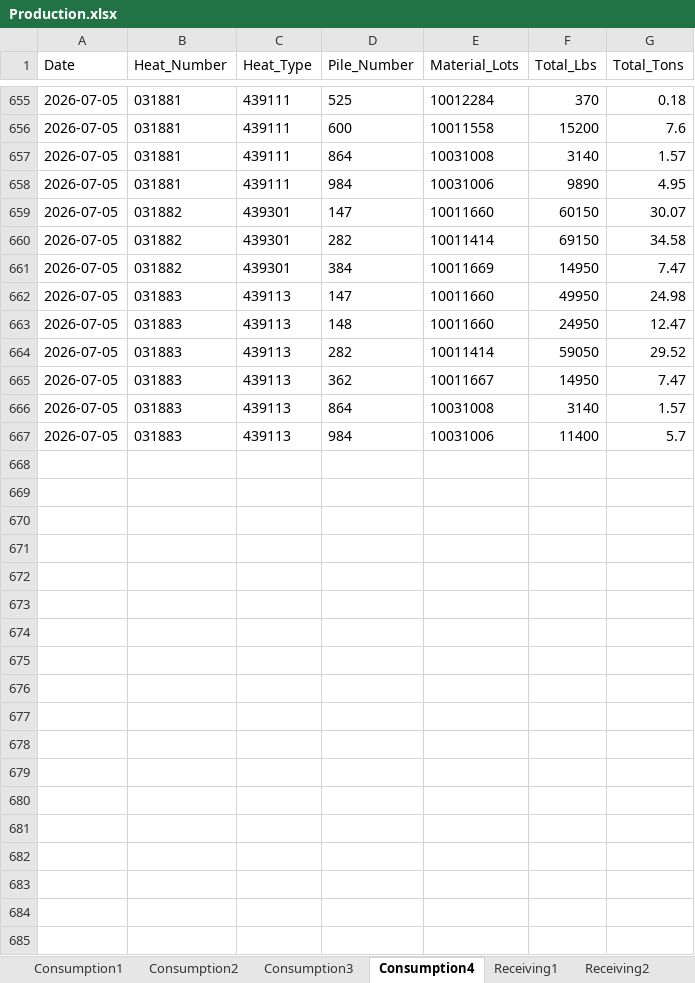
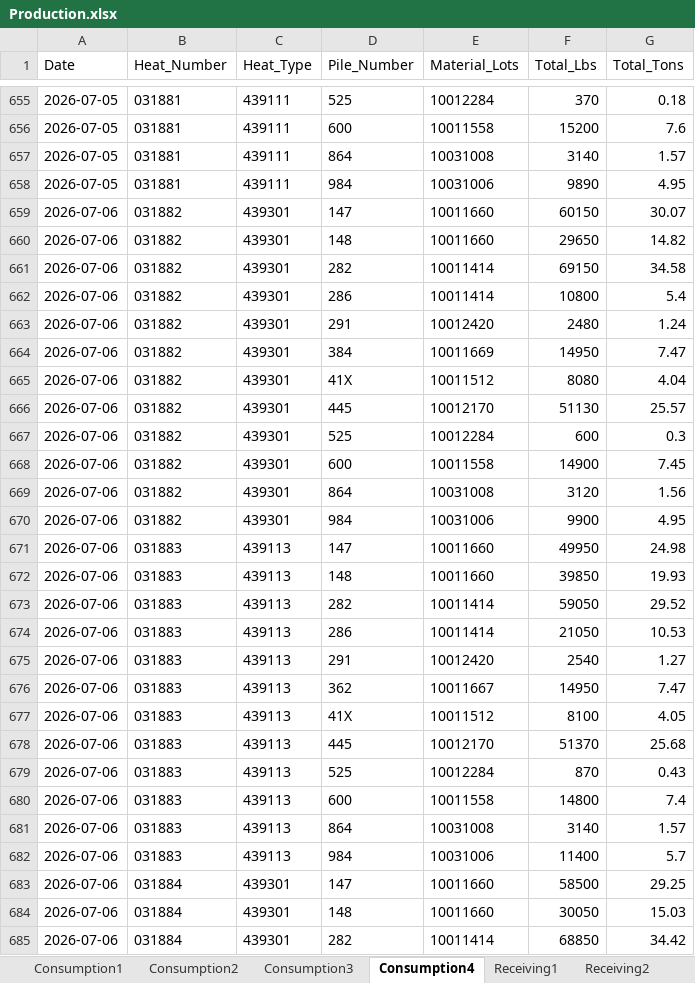
Before and after one commit to Harsco36Map/Yardmap, an Excel workbook: Production.xlsx, sheet Consumption4, drawn as a sheet; only a part is shown, gaps mark what is left out; values as stored, in another font and other column widths than the file's, no borders; addresses are those after the commit; the diff covers the shown part only; the diff names each change by its address in the sheet, - before the commit and + after, or states it on an @@ line.

```diff
--- a/Production.xlsx (sheet Consumption4)
+++ b/Production.xlsx (sheet Consumption4)
-A659 (Date): 2026-07-05
+A659 (Date): 2026-07-06
+row 660: 2026-07-06 | 031882 | 439301 | 148 | 10011660 | 29650 | 14.82
-A661 (Date): 2026-07-05
+A661 (Date): 2026-07-06
+row 662: 2026-07-06 | 031882 | 439301 | 286 | 10011414 | 10800 | 5.4
+row 663: 2026-07-06 | 031882 | 439301 | 291 | 10012420 | 2480 | 1.24
-A664 (Date): 2026-07-05
+A664 (Date): 2026-07-06
+row 665: 2026-07-06 | 031882 | 439301 | 41X | 10011512 | 8080 | 4.04
+row 666: 2026-07-06 | 031882 | 439301 | 445 | 10012170 | 51130 | 25.57
+row 667: 2026-07-06 | 031882 | 439301 | 525 | 10012284 | 600 | 0.3
+row 668: 2026-07-06 | 031882 | 439301 | 600 | 10011558 | 14900 | 7.45
+row 669: 2026-07-06 | 031882 | 439301 | 864 | 10031008 | 3120 | 1.56
+row 670: 2026-07-06 | 031882 | 439301 | 984 | 10031006 | 9900 | 4.95
-A671:A673 (Date): 2026-07-05
+A671:A673 (Date): 2026-07-06
-F672 (Total_Lbs): 24950
+F672 (Total_Lbs): 39850
-G672 (Total_Tons): 12.47
+G672 (Total_Tons): 19.93
+row 674: 2026-07-06 | 031883 | 439113 | 286 | 10011414 | 21050 | 10.53
+row 675: 2026-07-06 | 031883 | 439113 | 291 | 10012420 | 2540 | 1.27
-A676 (Date): 2026-07-05
+A676 (Date): 2026-07-06
+row 677: 2026-07-06 | 031883 | 439113 | 41X | 10011512 | 8100 | 4.05
+row 678: 2026-07-06 | 031883 | 439113 | 445 | 10012170 | 51370 | 25.68
+row 679: 2026-07-06 | 031883 | 439113 | 525 | 10012284 | 870 | 0.43
+row 680: 2026-07-06 | 031883 | 439113 | 600 | 10011558 | 14800 | 7.4
-A681:A682 (Date): 2026-07-05
+A681:A682 (Date): 2026-07-06
+row 683: 2026-07-06 | 031884 | 439301 | 147 | 10011660 | 58500 | 29.25
+row 684: 2026-07-06 | 031884 | 439301 | 148 | 10011660 | 30050 | 15.03
+row 685: 2026-07-06 | 031884 | 439301 | 282 | 10011414 | 68850 | 34.42
```
Also changed, not shown: 122 added rows elsewhere in this sheet, sheet Receiving3, sheet Consumption2, sheet Receiving2, sheet Consumption3, sheet Consumption1, sheet Receiving1, 1 other file.
